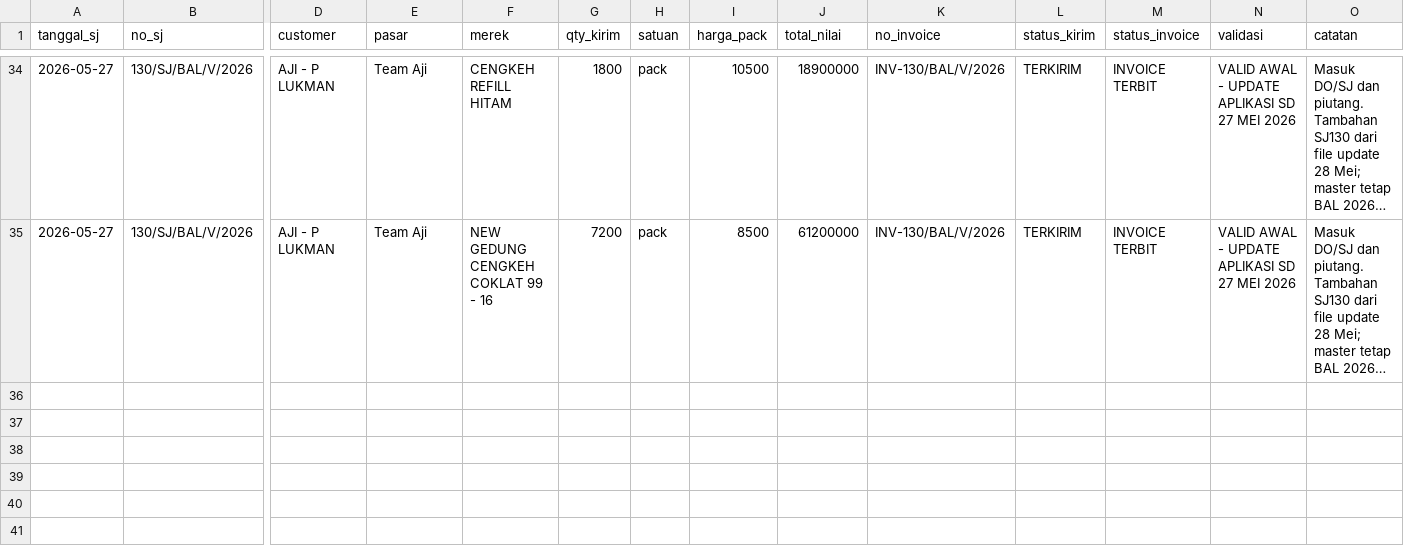
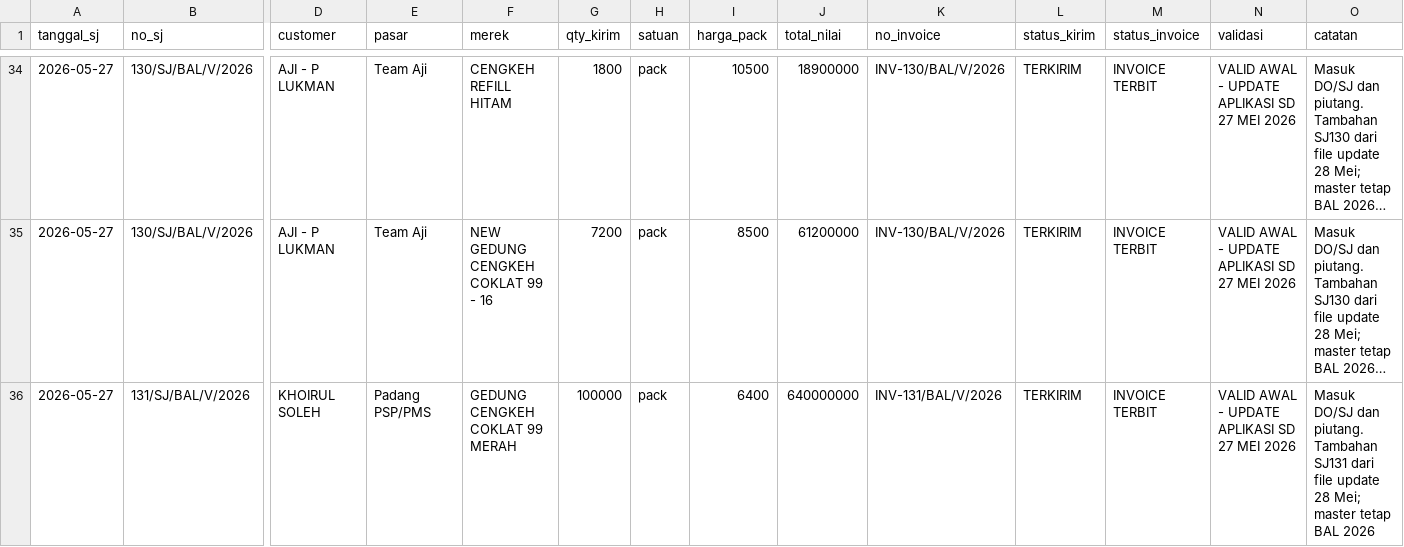
Before and after one commit to cengkehsigaret99-del/BAL-99-Work-Assistant-Cockpit, a CSV file: browse_surat_jalan.csv, drawn as a sheet; only a part is shown, gaps mark what is left out; long unchanged cells end in …; rows hold the shown columns only; the diff names each change by its address in the sheet, - before the commit and + after, or states it on an @@ line.

Commit message:
Tambahkan SJ131 Khoirul Soleh 640 juta ke DO/SJ aplikasi

```diff
--- a/browse_surat_jalan.csv
+++ b/browse_surat_jalan.csv
+row 36: 2026-05-27 | 131/SJ/BAL/V/2026 | KHOIRUL SOLEH | Padang PSP/PMS | GEDUNG CENGKEH COKLAT 99 MERAH | 100000 | pack | 6400 | 640000000 | INV-131/BAL/V/2026 | TERKIRIM | INVOICE TERBIT | VALID AWAL - UPDATE APLIKASI SD 27 MEI 2026 | Masuk DO/SJ dan piutang. Tambahan SJ131 dari file update 28 Mei; master tetap BAL 2026
```
